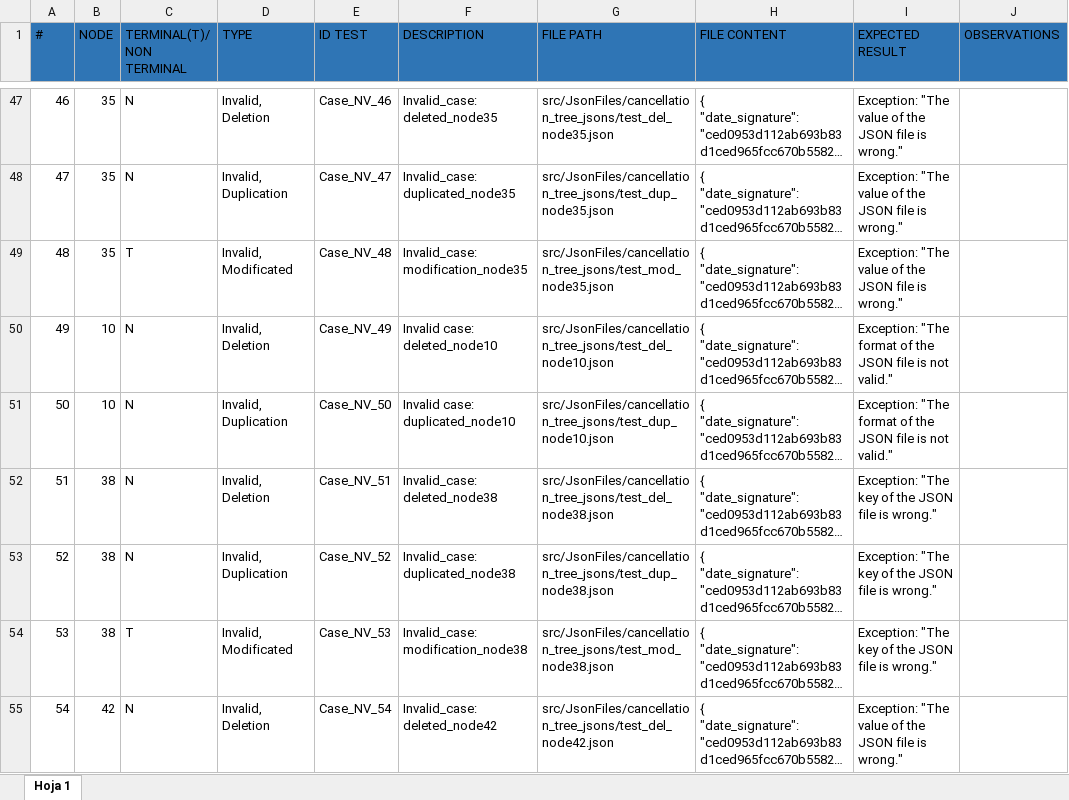
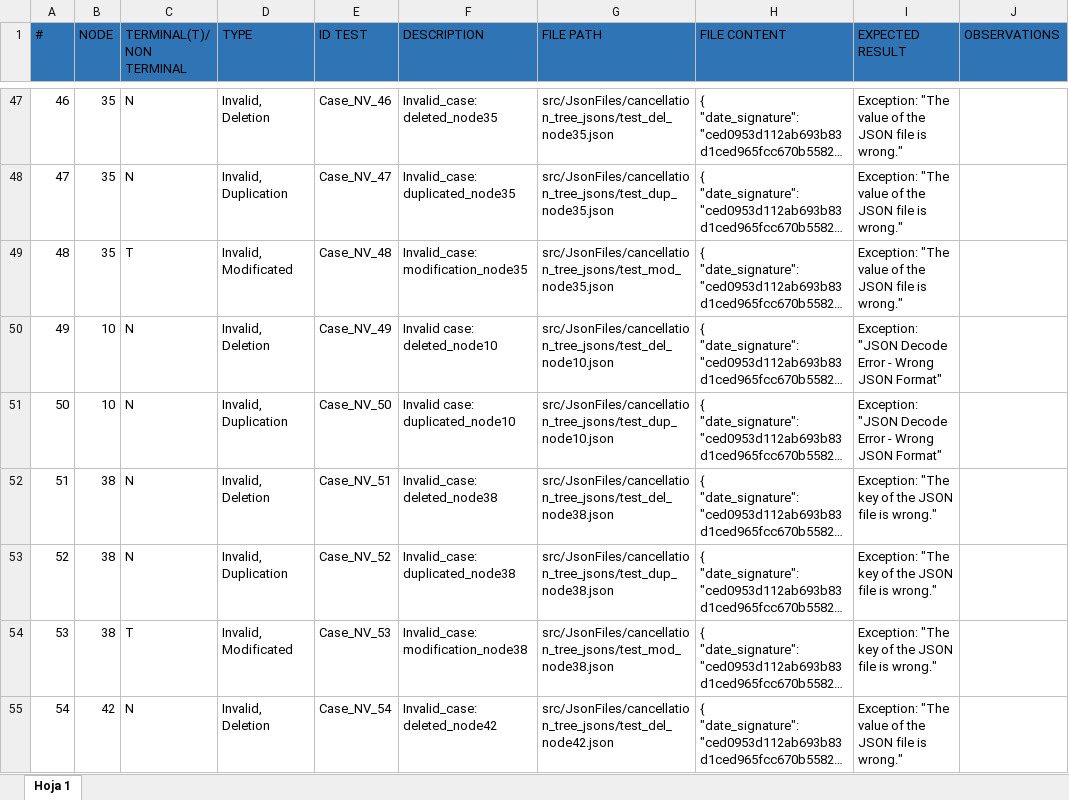
Before and after one commit to aaronespasa/G89.2022.T21.FP, an Excel workbook: docs/PF_TestCases_Cancellation.xlsx, sheet Hoja 1, drawn as a sheet; only a part is shown, gaps mark what is left out; long unchanged cells end in …; values as stored, in another font and other column widths than the file's, no borders; the diff covers the shown part only; the diff names each change by its address in the sheet, - before the commit and + after, or states it on an @@ line.

```diff
--- a/docs/PF_TestCases_Cancellation.xlsx (sheet Hoja 1)
+++ b/docs/PF_TestCases_Cancellation.xlsx (sheet Hoja 1)
-I50:I51 (EXPECTED RESULT): Exception: "The format of the JSON file is not valid."
+I50:I51 (EXPECTED RESULT): Exception: "JSON Decode Error - Wrong JSON Format"
```
Also changed, not shown: 38 edited cells elsewhere in this sheet, 18 other files.
